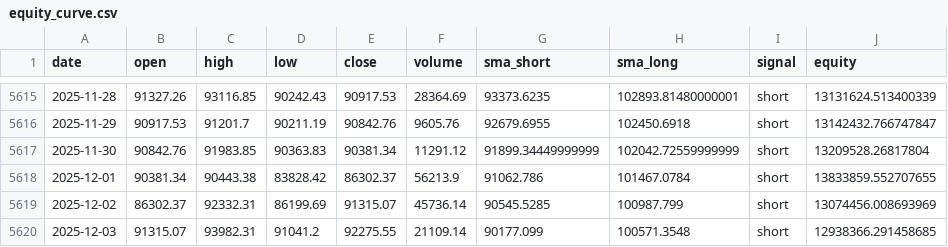
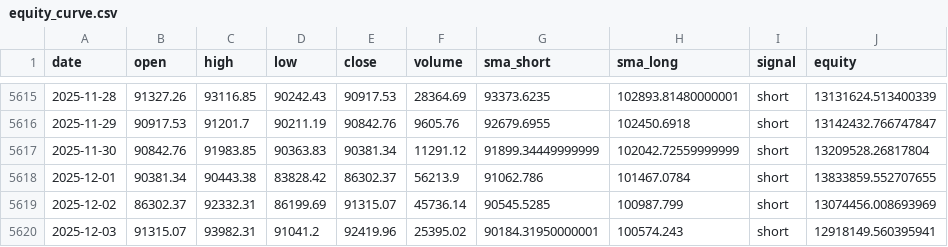
Before and after one commit to trendyiptv-a11y/Bitcoin, a CSV file: equity_curve.csv, drawn as a sheet; only a part is shown, gaps mark what is left out.

```diff
--- a/equity_curve.csv
+++ b/equity_curve.csv
@@ -5619,2 +5619,2 @@ date,open,high,low,close,volume,sma_short,sma_long,signal,equity
 2025-12-02,86302.37,92332.31,86199.69,91315.07,45736.14,90545.5285,100987.799,short,13074456.008693969
-2025-12-03,91315.07,93982.31,91041.2,92275.55,21109.14,90177.099,100571.3548,short,12938366.291458685
+2025-12-03,91315.07,93982.31,91041.2,92419.96,25395.02,90184.31950000001,100574.243,short,12918149.560395941
```
